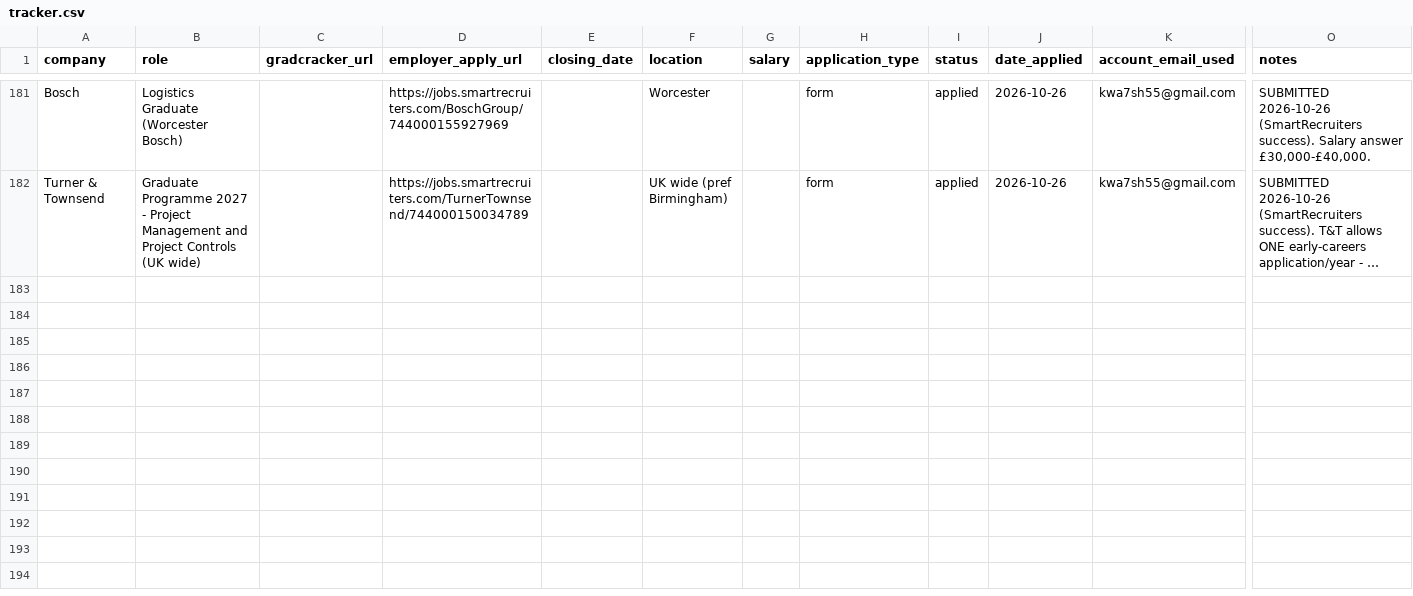
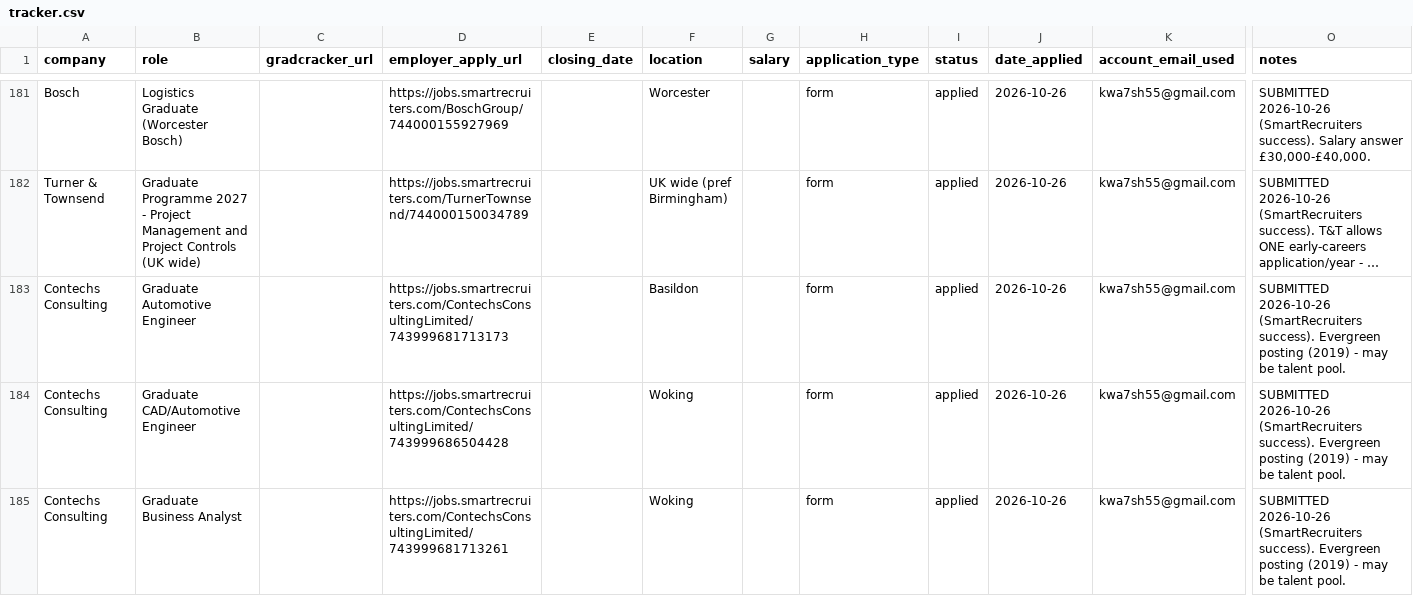
Before and after one commit to Khalid81i/myfirstrepo, a CSV file: applications/tracker.csv, drawn as a sheet; only a part is shown, gaps mark what is left out; long unchanged cells end in …; rows hold the shown columns only; the diff names each change by its address in the sheet, - before the commit and + after, or states it on an @@ line.

```diff
--- a/applications/tracker.csv
+++ b/applications/tracker.csv
+row 183: Contechs Consulting | Graduate Automotive Engineer |  | https://jobs.smartrecruiters.com/ContechsConsultingLimited/743999681713173 |  | Basildon |  | form | applied | 2026-10-26 | kwa7sh55@gmail.com | SUBMITTED 2026-10-26 (SmartRecruiters success). Evergreen posting (2019) - may be talent pool.
+row 184: Contechs Consulting | Graduate CAD/Automotive Engineer |  | https://jobs.smartrecruiters.com/ContechsConsultingLimited/743999686504428 |  | Woking |  | form | applied | 2026-10-26 | kwa7sh55@gmail.com | SUBMITTED 2026-10-26 (SmartRecruiters success). Evergreen posting (2019) - may be talent pool.
+row 185: Contechs Consulting | Graduate Business Analyst |  | https://jobs.smartrecruiters.com/ContechsConsultingLimited/743999681713261 |  | Woking |  | form | applied | 2026-10-26 | kwa7sh55@gmail.com | SUBMITTED 2026-10-26 (SmartRecruiters success). Evergreen posting (2019) - may be talent pool.
```
Also changed, not shown: 1 other file.
